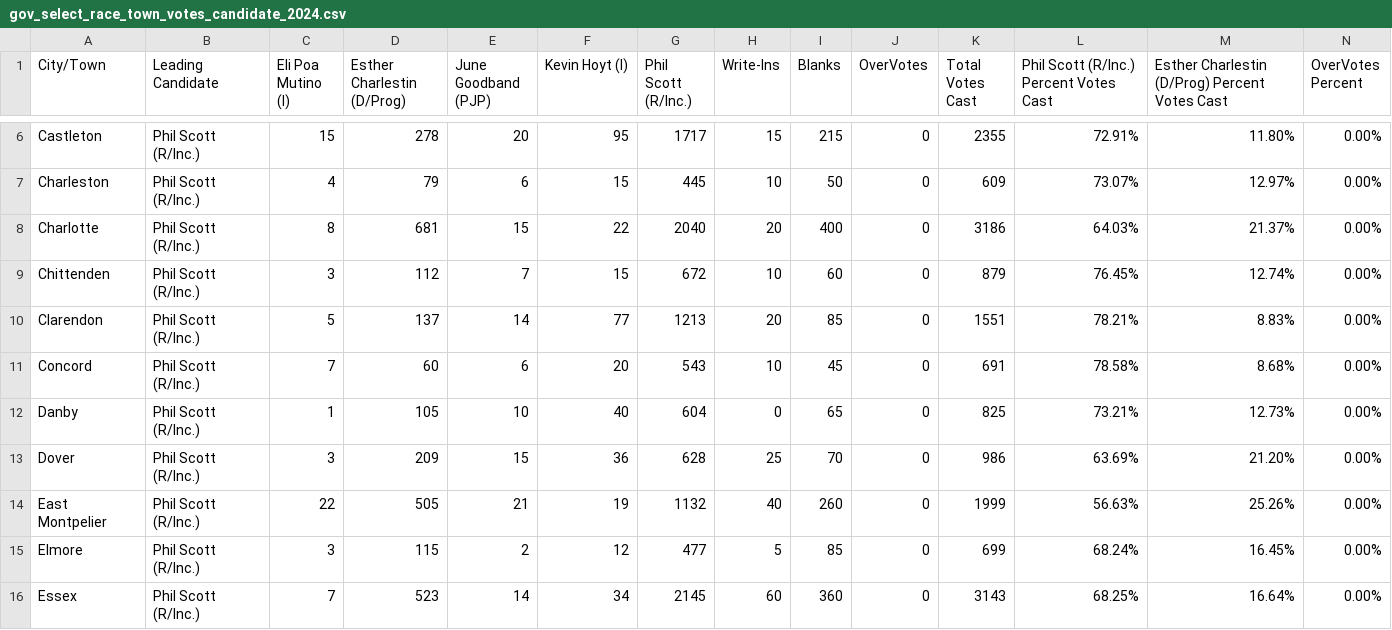
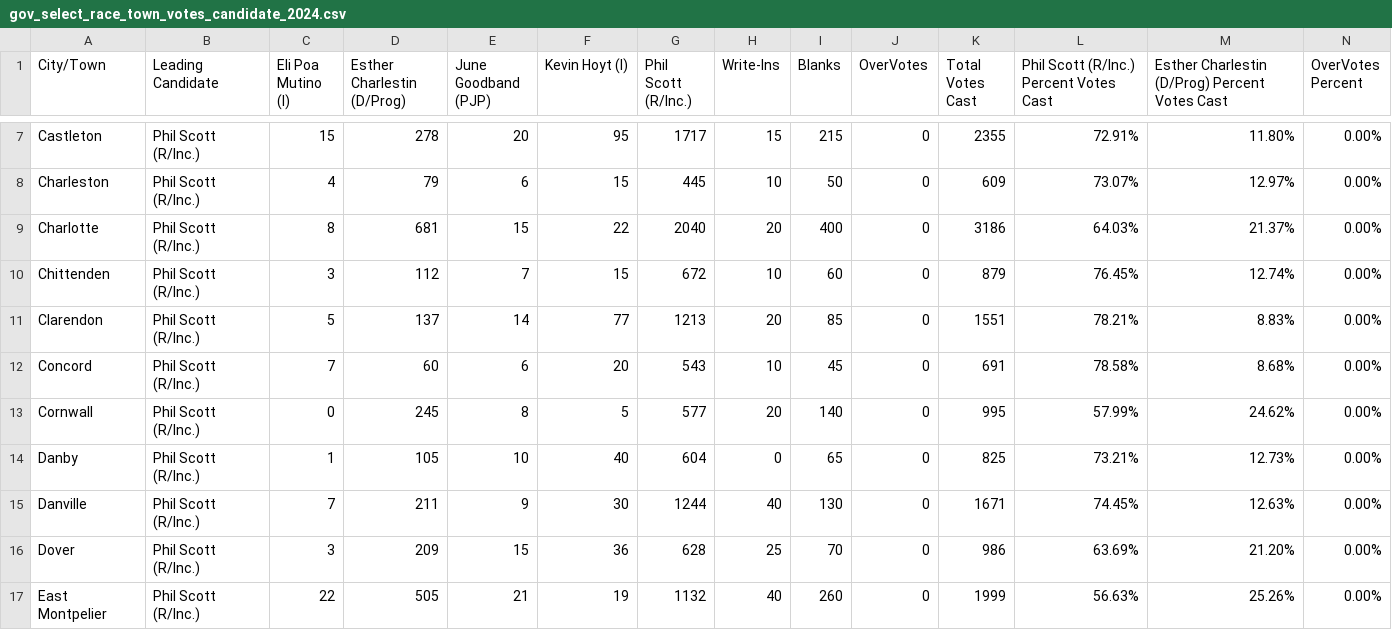
Before and after one commit to jackcary/data, a CSV file: gov_select_race_town_votes_candidate_2024.csv, drawn as a sheet; only a part is shown, gaps mark what is left out; the shorter side is filled out with more unchanged rows; the diff covers the shown part only; the diff names each change by its address in the sheet, - before the commit and + after, or states it on an @@ line.

```diff
--- a/gov_select_race_town_votes_candidate_2024.csv
+++ b/gov_select_race_town_votes_candidate_2024.csv
+row 13: Cornwall | Phil Scott (R/Inc.) | 0 | 245 | 8 | 5 | 577 | 20 | 140 | 0 | 995 | 57.99% | 24.62% | 0.00%
+row 15: Danville | Phil Scott (R/Inc.) | 7 | 211 | 9 | 30 | 1244 | 40 | 130 | 0 | 1671 | 74.45% | 12.63% | 0.00%
```
Also changed, not shown: 6 added rows elsewhere in this file, attorney_general_select_race_town_votes_candidate_2024.csv, lt_gov_select_race_town_votes_candidate_2024.csv, 7 other files.
